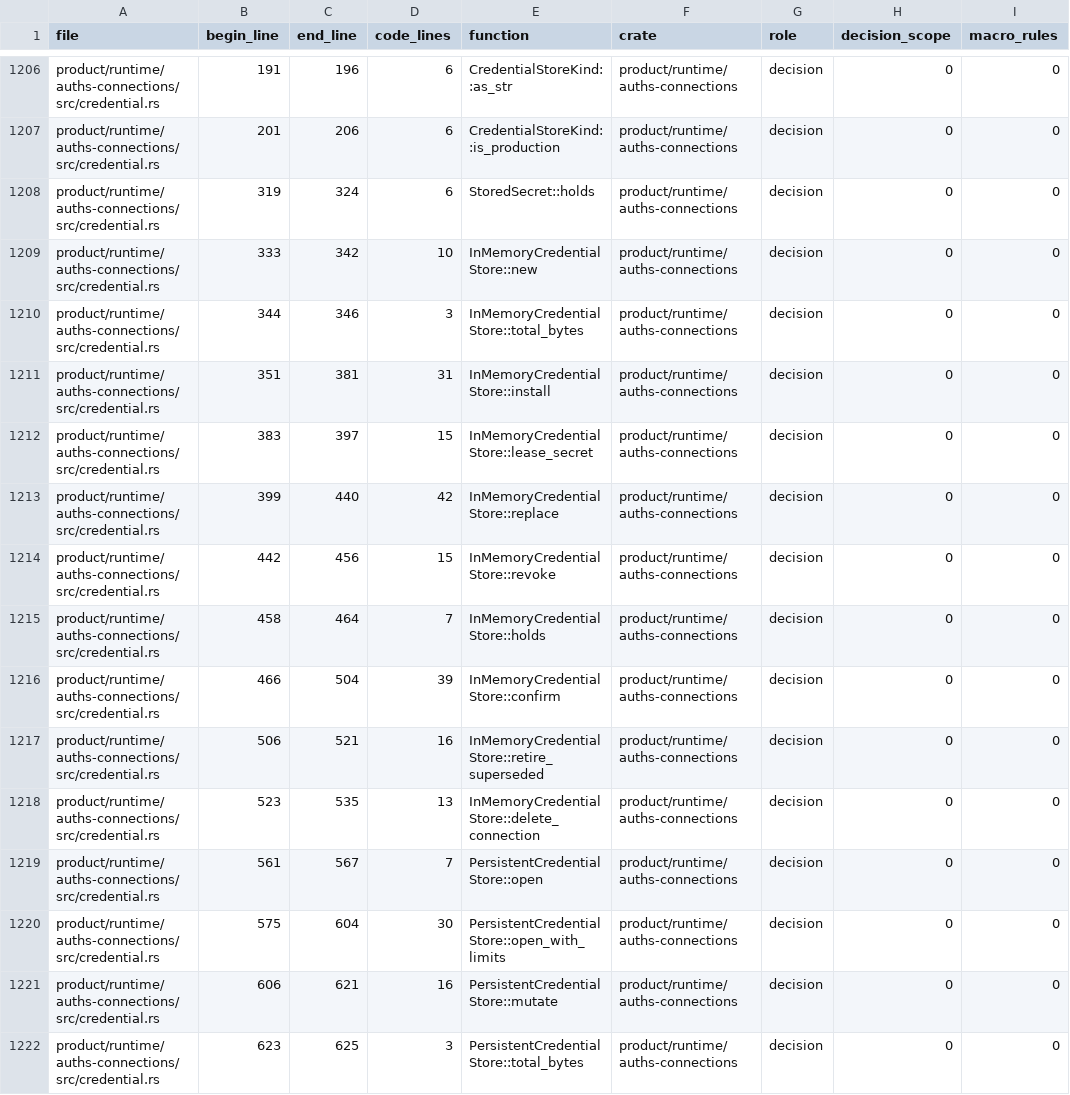
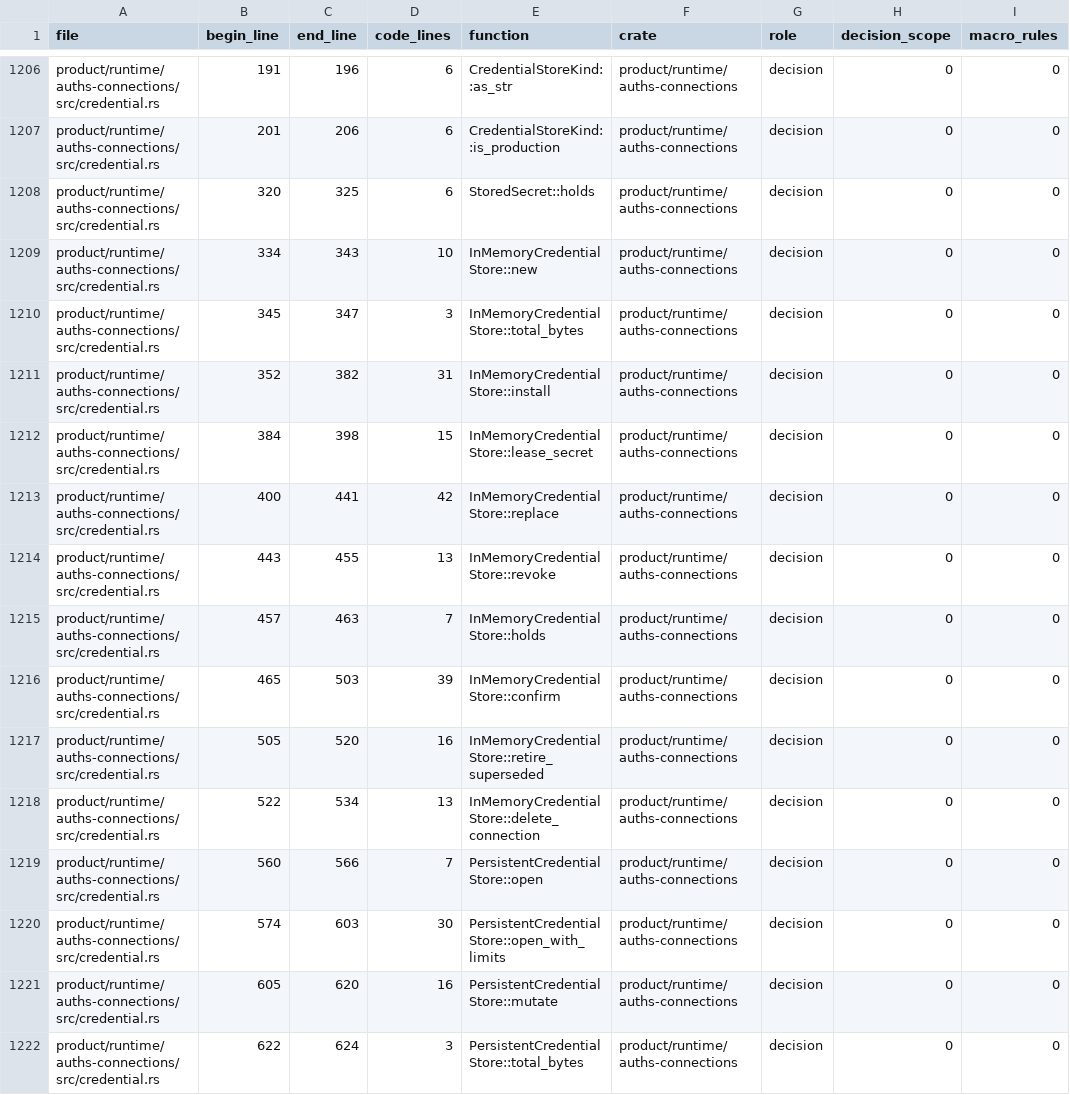
Before and after one commit to auths-dev/auths-proof, a TSV file: formal/proof-coverage-functions-v1.tsv, drawn as a sheet; only a part is shown, gaps mark what is left out; the diff covers the shown part only; the diff names each change by its address in the sheet, - before the commit and + after, or states it on an @@ line.

Commit message:
fix(formal): refresh credential-store proof coverage measurement

```diff
--- a/formal/proof-coverage-functions-v1.tsv
+++ b/formal/proof-coverage-functions-v1.tsv
-B1208 (begin_line): 319
+B1208 (begin_line): 320
-C1208 (end_line): 324
+C1208 (end_line): 325
-B1209 (begin_line): 333
+B1209 (begin_line): 334
-C1209 (end_line): 342
+C1209 (end_line): 343
-B1210 (begin_line): 344
+B1210 (begin_line): 345
-C1210 (end_line): 346
+C1210 (end_line): 347
-B1211 (begin_line): 351
+B1211 (begin_line): 352
-C1211 (end_line): 381
+C1211 (end_line): 382
-B1212 (begin_line): 383
+B1212 (begin_line): 384
-C1212 (end_line): 397
+C1212 (end_line): 398
-B1213 (begin_line): 399
+B1213 (begin_line): 400
-C1213 (end_line): 440
+C1213 (end_line): 441
-B1214 (begin_line): 442
+B1214 (begin_line): 443
-C1214 (end_line): 456
+C1214 (end_line): 455
-D1214 (code_lines): 15
+D1214 (code_lines): 13
-B1215 (begin_line): 458
+B1215 (begin_line): 457
-C1215 (end_line): 464
+C1215 (end_line): 463
-B1216 (begin_line): 466
+B1216 (begin_line): 465
-C1216 (end_line): 504
+C1216 (end_line): 503
-B1217 (begin_line): 506
+B1217 (begin_line): 505
-C1217 (end_line): 521
+C1217 (end_line): 520
-B1218 (begin_line): 523
+B1218 (begin_line): 522
-C1218 (end_line): 535
+C1218 (end_line): 534
-B1219 (begin_line): 561
+B1219 (begin_line): 560
-C1219 (end_line): 567
+C1219 (end_line): 566
-B1220 (begin_line): 575
+B1220 (begin_line): 574
-C1220 (end_line): 604
+C1220 (end_line): 603
-B1221 (begin_line): 606
+B1221 (begin_line): 605
-C1221 (end_line): 621
+C1221 (end_line): 620
-B1222 (begin_line): 623
+B1222 (begin_line): 622
-C1222 (end_line): 625
+C1222 (end_line): 624
```
Also changed, not shown: 57 edited cells elsewhere in this file, 2 other files.
